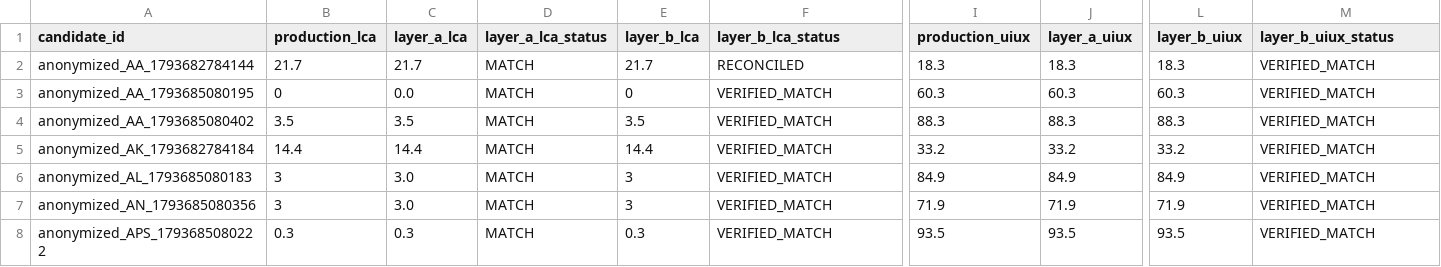
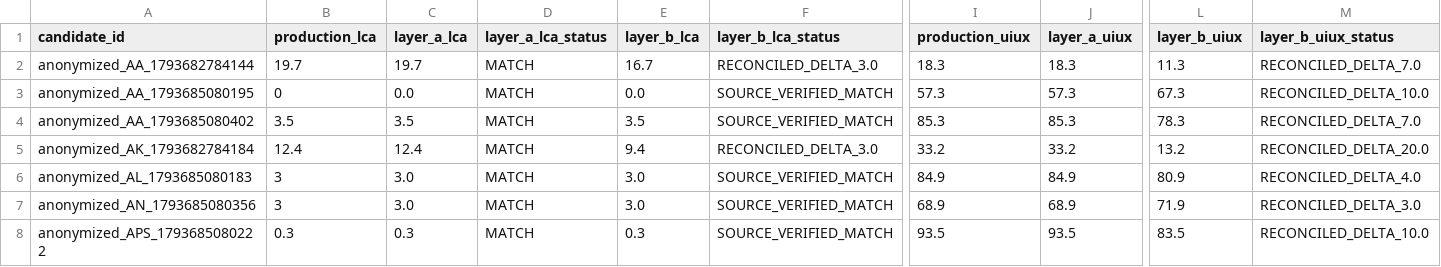
Before and after one commit to kanchanpotdar/GFI-Resume-Ranking, a CSV file: reports/scoring_reconciliation.csv, drawn as a sheet; only a part is shown, gaps mark what is left out; the diff covers the shown part only; the diff names each change by its address in the sheet, - before the commit and + after, or states it on an @@ line.

Commit message:
feat(sprint-2): complete Sprint 2A remediation and Sprint 2B dashboard & uploads
- A1: Eliminate circular Layer B audit; implement genuine source-evidence paragraph verification in scripts/audit_and_validate_sprint1.py
- A2: Tighten LCA experience terms, clamp dates to Nov 2026, eliminate generic modeling credit, distinguish tool mentions from hands-on usage, decouple mandatory eligibility from score threshold
- A3: Reconcile all generated reports, exact candidate counts (9 LCA, 22 UI/UX, 16 Neither), 30 manual review items (7 ISO, 9 relocation, 14 UI/UX), and 21 automated tests
- B1: Implement Next.js HR Dashboard with multi-tab role views, real-time search, sorting, and eligibility/review filters
- B2: Implement CandidateDetailModal with granular requirements checklist, subscore breakdown bars, and grouped projects/experience
- B3: Implement /api/upload dynamic PDF/DOCX runtime extraction, BGE-small embeddings, and unified reranking
- B4: Add 6 comprehensive runtime upload parity and edge-case regression tests (21/21 passing)

```diff
--- a/reports/scoring_reconciliation.csv
+++ b/reports/scoring_reconciliation.csv
-B2 (production_lca): 21.7
+B2 (production_lca): 19.7
-C2 (layer_a_lca): 21.7
+C2 (layer_a_lca): 19.7
-E2 (layer_b_lca): 21.7
+E2 (layer_b_lca): 16.7
-F2 (layer_b_lca_status): RECONCILED
+F2 (layer_b_lca_status): RECONCILED_DELTA_3.0
-L2 (layer_b_uiux): 18.3
+L2 (layer_b_uiux): 11.3
-M2 (layer_b_uiux_status): VERIFIED_MATCH
+M2 (layer_b_uiux_status): RECONCILED_DELTA_7.0
-E3 (layer_b_lca): 0
+E3 (layer_b_lca): 0.0
-F3:F4 (layer_b_lca_status): VERIFIED_MATCH
+F3:F4 (layer_b_lca_status): SOURCE_VERIFIED_MATCH
-I3 (production_uiux): 60.3
+I3 (production_uiux): 57.3
-J3 (layer_a_uiux): 60.3
+J3 (layer_a_uiux): 57.3
-L3 (layer_b_uiux): 60.3
+L3 (layer_b_uiux): 67.3
-M3 (layer_b_uiux_status): VERIFIED_MATCH
+M3 (layer_b_uiux_status): RECONCILED_DELTA_10.0
-I4 (production_uiux): 88.3
+I4 (production_uiux): 85.3
-J4 (layer_a_uiux): 88.3
+J4 (layer_a_uiux): 85.3
-L4 (layer_b_uiux): 88.3
+L4 (layer_b_uiux): 78.3
-M4 (layer_b_uiux_status): VERIFIED_MATCH
+M4 (layer_b_uiux_status): RECONCILED_DELTA_7.0
-B5 (production_lca): 14.4
+B5 (production_lca): 12.4
-C5 (layer_a_lca): 14.4
+C5 (layer_a_lca): 12.4
-E5 (layer_b_lca): 14.4
+E5 (layer_b_lca): 9.4
-F5 (layer_b_lca_status): VERIFIED_MATCH
+F5 (layer_b_lca_status): RECONCILED_DELTA_3.0
-L5 (layer_b_uiux): 33.2
+L5 (layer_b_uiux): 13.2
-M5 (layer_b_uiux_status): VERIFIED_MATCH
+M5 (layer_b_uiux_status): RECONCILED_DELTA_20.0
-E6:E7 (layer_b_lca): 3
+E6:E7 (layer_b_lca): 3.0
-F6:F8 (layer_b_lca_status): VERIFIED_MATCH
+F6:F8 (layer_b_lca_status): SOURCE_VERIFIED_MATCH
-L6 (layer_b_uiux): 84.9
+L6 (layer_b_uiux): 80.9
-M6 (layer_b_uiux_status): VERIFIED_MATCH
+M6 (layer_b_uiux_status): RECONCILED_DELTA_4.0
-I7 (production_uiux): 71.9
+I7 (production_uiux): 68.9
-J7 (layer_a_uiux): 71.9
+J7 (layer_a_uiux): 68.9
-M7 (layer_b_uiux_status): VERIFIED_MATCH
+M7 (layer_b_uiux_status): RECONCILED_DELTA_3.0
-L8 (layer_b_uiux): 93.5
+L8 (layer_b_uiux): 83.5
-M8 (layer_b_uiux_status): VERIFIED_MATCH
+M8 (layer_b_uiux_status): RECONCILED_DELTA_10.0
```
Also changed, not shown: 160 edited cells elsewhere in this file, reports/manual_review_queue.csv, 24 other files.
